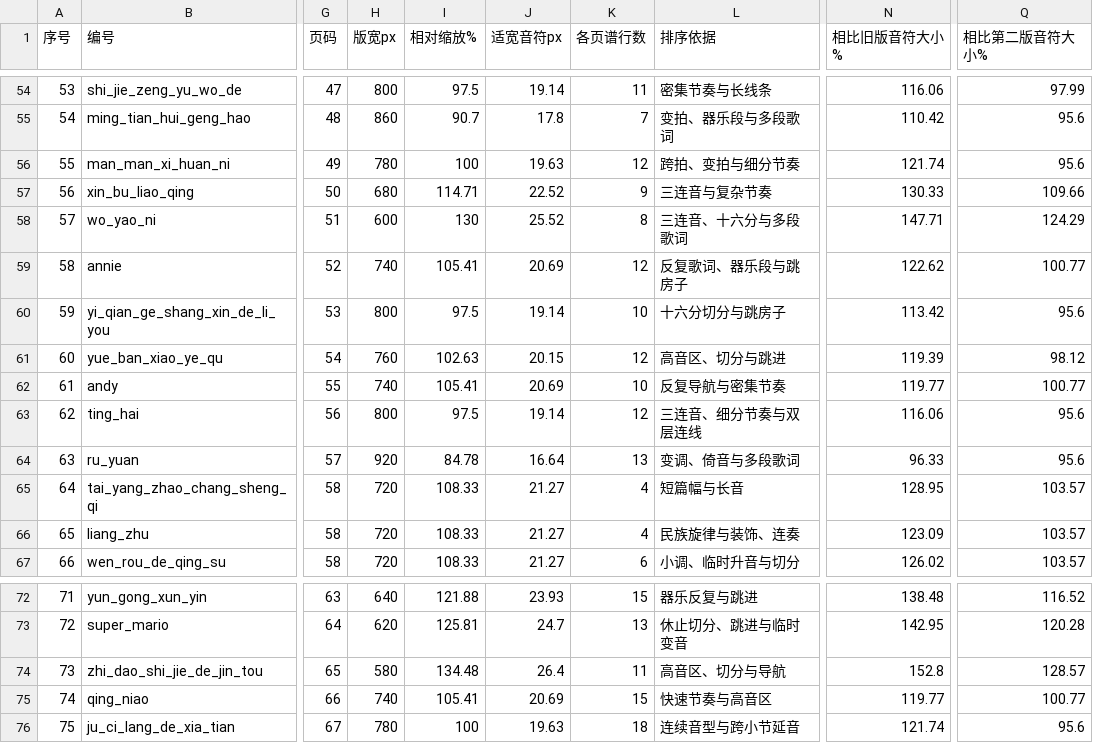
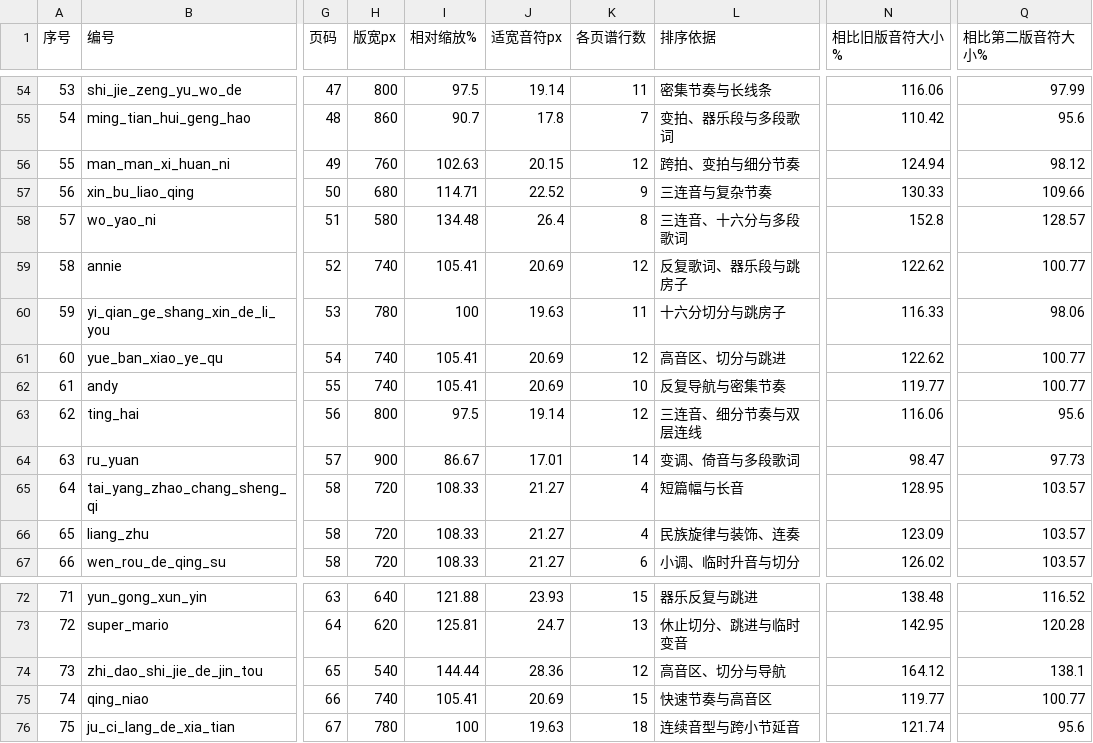
Before and after one commit to huazhechen/m3n, a CSV file: scorebook/排序与缩放记录.csv, drawn as a sheet; only a part is shown, gaps mark what is left out; the diff covers the shown part only; the diff names each change by its address in the sheet, - before the commit and + after, or states it on an @@ line.

Commit message:
feat: apply scorebook display and page-break feedback

```diff
--- a/scorebook/排序与缩放记录.csv
+++ b/scorebook/排序与缩放记录.csv
-H56 (版宽px): 780
+H56 (版宽px): 760
-I56 (相对缩放%): 100
+I56 (相对缩放%): 102.63
-J56 (适宽音符px): 19.63
+J56 (适宽音符px): 20.15
-N56 (相比旧版音符大小%): 121.74
+N56 (相比旧版音符大小%): 124.94
-Q56 (相比第二版音符大小%): 95.6
+Q56 (相比第二版音符大小%): 98.12
-H58 (版宽px): 600
+H58 (版宽px): 580
-I58 (相对缩放%): 130
+I58 (相对缩放%): 134.48
-J58 (适宽音符px): 25.52
+J58 (适宽音符px): 26.4
-N58 (相比旧版音符大小%): 147.71
+N58 (相比旧版音符大小%): 152.8
-Q58 (相比第二版音符大小%): 124.29
+Q58 (相比第二版音符大小%): 128.57
-H60 (版宽px): 800
+H60 (版宽px): 780
-I60 (相对缩放%): 97.5
+I60 (相对缩放%): 100
-J60 (适宽音符px): 19.14
+J60 (适宽音符px): 19.63
-K60 (各页谱行数): 10
+K60 (各页谱行数): 11
-N60 (相比旧版音符大小%): 113.42
+N60 (相比旧版音符大小%): 116.33
-Q60 (相比第二版音符大小%): 95.6
+Q60 (相比第二版音符大小%): 98.06
-H61 (版宽px): 760
+H61 (版宽px): 740
-I61 (相对缩放%): 102.63
+I61 (相对缩放%): 105.41
-J61 (适宽音符px): 20.15
+J61 (适宽音符px): 20.69
-N61 (相比旧版音符大小%): 119.39
+N61 (相比旧版音符大小%): 122.62
-Q61 (相比第二版音符大小%): 98.12
+Q61 (相比第二版音符大小%): 100.77
-H64 (版宽px): 920
+H64 (版宽px): 900
-I64 (相对缩放%): 84.78
+I64 (相对缩放%): 86.67
-J64 (适宽音符px): 16.64
+J64 (适宽音符px): 17.01
-K64 (各页谱行数): 13
+K64 (各页谱行数): 14
-N64 (相比旧版音符大小%): 96.33
+N64 (相比旧版音符大小%): 98.47
-Q64 (相比第二版音符大小%): 95.6
+Q64 (相比第二版音符大小%): 97.73
-H74 (版宽px): 580
+H74 (版宽px): 540
-I74 (相对缩放%): 134.48
+I74 (相对缩放%): 144.44
-J74 (适宽音符px): 26.4
+J74 (适宽音符px): 28.36
-K74 (各页谱行数): 11
+K74 (各页谱行数): 12
-N74 (相比旧版音符大小%): 152.8
+N74 (相比旧版音符大小%): 164.12
-Q74 (相比第二版音符大小%): 128.57
+Q74 (相比第二版音符大小%): 138.1
```
Also changed, not shown: 50 edited cells elsewhere in this file, 13 other files.
